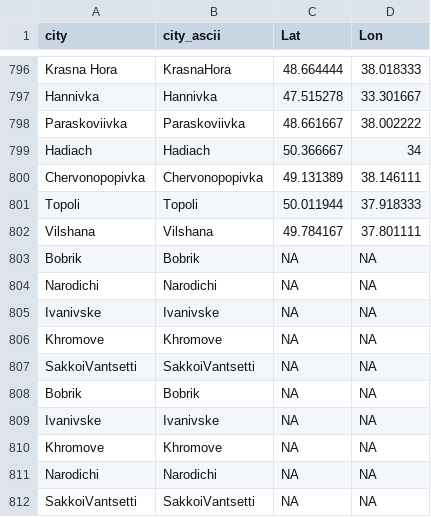
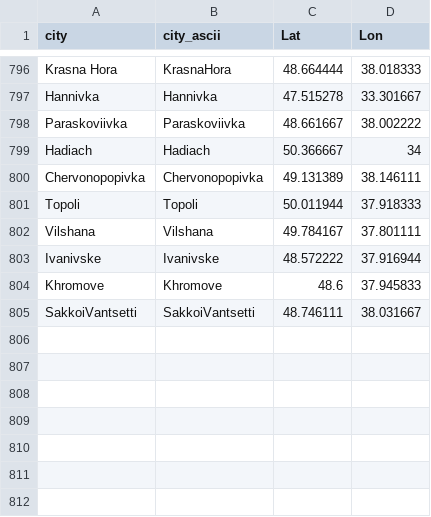
Before and after one commit to vi-enne/controlCitiesUkraine, a CSV file: ukraineCities.csv, drawn as a sheet; only a part is shown, gaps mark what is left out.

Commit message:
Update ukraineCities.csv

```diff
--- a/ukraineCities.csv
+++ b/ukraineCities.csv
@@ -802,11 +802,4 @@
 "Vilshana","Vilshana",49.784167,37.801111
-"Bobrik","Bobrik",NA,NA
-"Narodichi","Narodichi",NA,NA
-"Ivanivske","Ivanivske",NA,NA
-"Khromove","Khromove",NA,NA
-"SakkoiVantsetti","SakkoiVantsetti",NA,NA
-"Bobrik","Bobrik",NA,NA
-"Ivanivske","Ivanivske",NA,NA
-"Khromove","Khromove",NA,NA
-"Narodichi","Narodichi",NA,NA
-"SakkoiVantsetti","SakkoiVantsetti",NA,NA
+"Ivanivske","Ivanivske",48.572222,37.916944
+"Khromove","Khromove",48.6,37.945833
+"SakkoiVantsetti","SakkoiVantsetti",48.746111,38.031667
```
